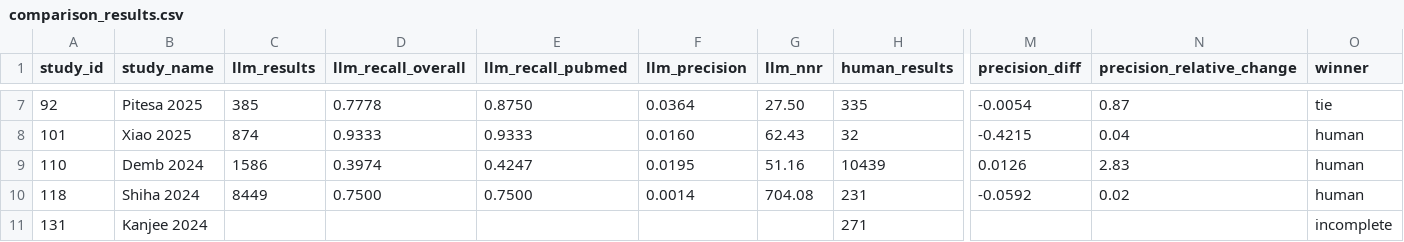
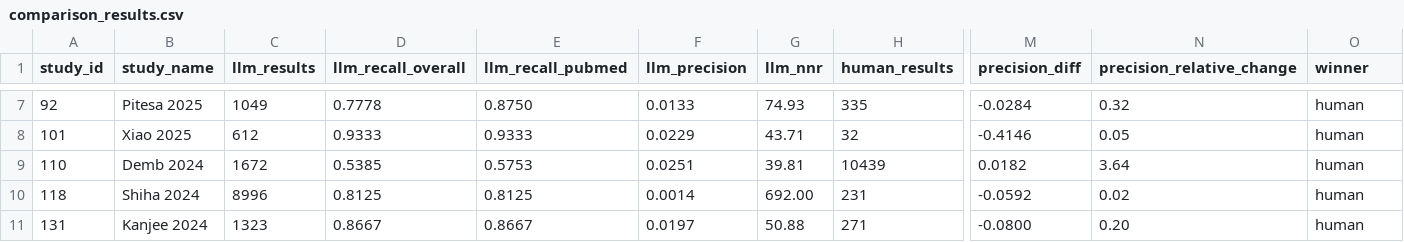
Before and after one commit to a4ye/systematic-search-generator, a CSV file: results/comparison_results.csv, drawn as a sheet; only a part is shown, gaps mark what is left out; the diff covers the shown part only; the diff names each change by its address in the sheet, - before the commit and + after, or states it on an @@ line.

```diff
--- a/results/comparison_results.csv
+++ b/results/comparison_results.csv
-C7 (llm_results): 385
+C7 (llm_results): 1049
-F7 (llm_precision): 0.0364
+F7 (llm_precision): 0.0133
-G7 (llm_nnr): 27.50
+G7 (llm_nnr): 74.93
-M7 (precision_diff): -0.0054
+M7 (precision_diff): -0.0284
-N7 (precision_relative_change): 0.87
+N7 (precision_relative_change): 0.32
-O7 (winner): tie
+O7 (winner): human
-C8 (llm_results): 874
+C8 (llm_results): 612
-F8 (llm_precision): 0.0160
+F8 (llm_precision): 0.0229
-G8 (llm_nnr): 62.43
+G8 (llm_nnr): 43.71
-M8 (precision_diff): -0.4215
+M8 (precision_diff): -0.4146
-N8 (precision_relative_change): 0.04
+N8 (precision_relative_change): 0.05
-C9 (llm_results): 1586
+C9 (llm_results): 1672
-D9 (llm_recall_overall): 0.3974
+D9 (llm_recall_overall): 0.5385
-E9 (llm_recall_pubmed): 0.4247
+E9 (llm_recall_pubmed): 0.5753
-F9 (llm_precision): 0.0195
+F9 (llm_precision): 0.0251
-G9 (llm_nnr): 51.16
+G9 (llm_nnr): 39.81
-M9 (precision_diff): 0.0126
+M9 (precision_diff): 0.0182
-N9 (precision_relative_change): 2.83
+N9 (precision_relative_change): 3.64
-C10 (llm_results): 8449
+C10 (llm_results): 8996
-D10 (llm_recall_overall): 0.7500
+D10 (llm_recall_overall): 0.8125
-E10 (llm_recall_pubmed): 0.7500
+E10 (llm_recall_pubmed): 0.8125
-G10 (llm_nnr): 704.08
+G10 (llm_nnr): 692.00
-C11 (llm_results): (empty)
+C11 (llm_results): 1323
-D11 (llm_recall_overall): (empty)
+D11 (llm_recall_overall): 0.8667
-E11 (llm_recall_pubmed): (empty)
+E11 (llm_recall_pubmed): 0.8667
-F11 (llm_precision): (empty)
+F11 (llm_precision): 0.0197
-G11 (llm_nnr): (empty)
+G11 (llm_nnr): 50.88
-M11 (precision_diff): (empty)
+M11 (precision_diff): -0.0800
-N11 (precision_relative_change): (empty)
+N11 (precision_relative_change): 0.20
-O11 (winner): incomplete
+O11 (winner): human
```
Also changed, not shown: 3 removed rows and 37 edited cells elsewhere in this file, 7 other files.
